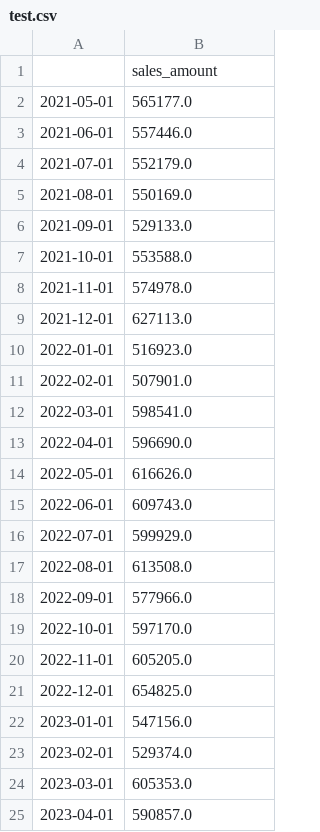
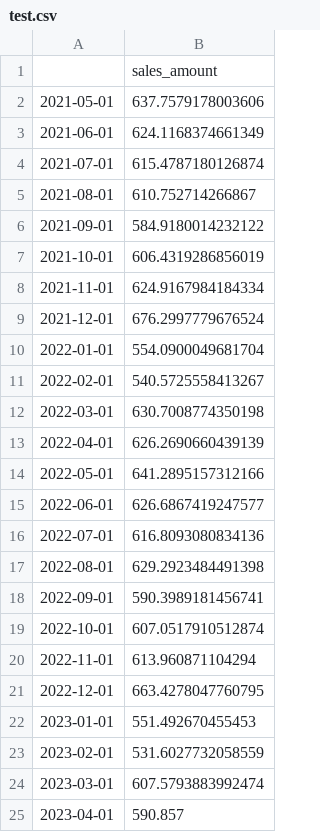
Before and after one commit to ashrafalaghbari/RetailSensei, a CSV file: artifacts/test.csv, drawn as a sheet.

Commit message:
Add evaluation set

```diff
--- a/artifacts/test.csv
+++ b/artifacts/test.csv
@@ -1,25 +1,25 @@
 ,sales_amount
-2021-05-01,565177.0
-2021-06-01,557446.0
-2021-07-01,552179.0
-2021-08-01,550169.0
-2021-09-01,529133.0
-2021-10-01,553588.0
-2021-11-01,574978.0
-2021-12-01,627113.0
-2022-01-01,516923.0
-2022-02-01,507901.0
-2022-03-01,598541.0
-2022-04-01,596690.0
-2022-05-01,616626.0
-2022-06-01,609743.0
-2022-07-01,599929.0
-2022-08-01,613508.0
-2022-09-01,577966.0
-2022-10-01,597170.0
-2022-11-01,605205.0
-2022-12-01,654825.0
-2023-01-01,547156.0
-2023-02-01,529374.0
-2023-03-01,605353.0
-2023-04-01,590857.0
+2021-05-01,637.7579178003606
+2021-06-01,624.1168374661349
+2021-07-01,615.4787180126874
+2021-08-01,610.752714266867
+2021-09-01,584.9180014232122
+2021-10-01,606.4319286856019
+2021-11-01,624.9167984184334
+2021-12-01,676.2997779676524
+2022-01-01,554.0900049681704
+2022-02-01,540.5725558413267
+2022-03-01,630.7008774350198
+2022-04-01,626.2690660439139
+2022-05-01,641.2895157312166
+2022-06-01,626.6867419247577
+2022-07-01,616.8093080834136
+2022-08-01,629.2923484491398
+2022-09-01,590.3989181456741
+2022-10-01,607.0517910512874
+2022-11-01,613.960871104294
+2022-12-01,663.4278047760795
+2023-01-01,551.492670455453
+2023-02-01,531.6027732058559
+2023-03-01,607.5793883992474
+2023-04-01,590.857
```
